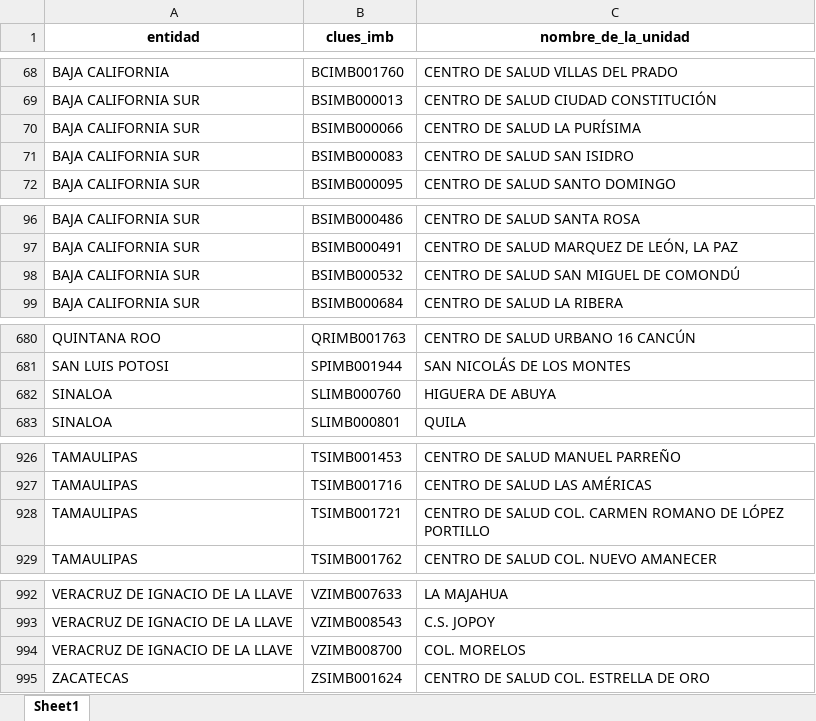
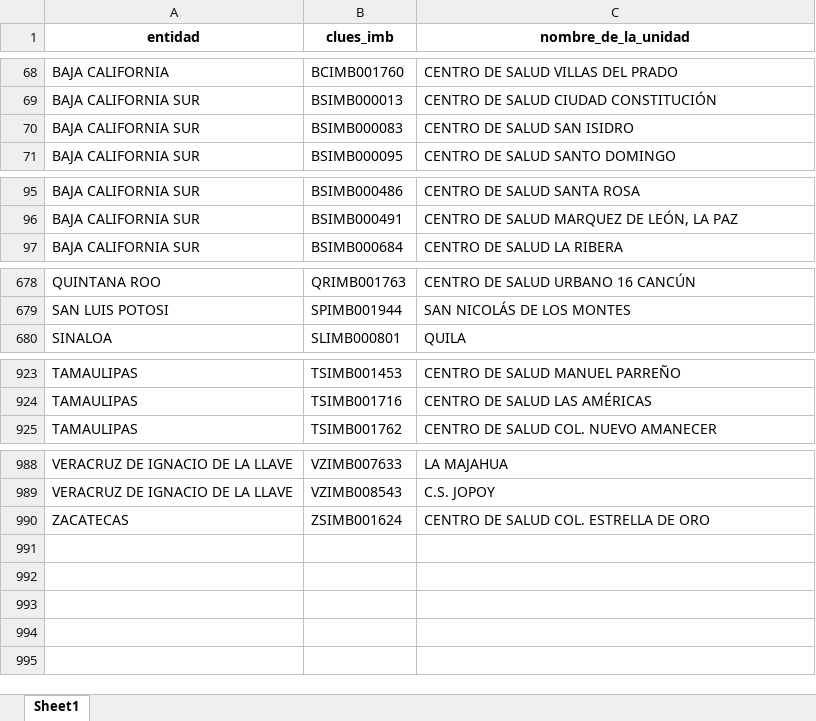
Before and after one commit to servicios-imss-b/informe--de-ang, an Excel workbook: faltantes_por_estados.xlsx, sheet Sheet1, drawn as a sheet; only a part is shown, gaps mark what is left out; values as stored, in another font and other column widths than the file's, no borders; the diff names each change by its address in the sheet, - before the commit and + after, or states it on an @@ line.

```diff
--- a/faltantes_por_estados.xlsx (sheet Sheet1)
+++ b/faltantes_por_estados.xlsx (sheet Sheet1)
-row 70: BAJA CALIFORNIA SUR | BSIMB000066 | CENTRO DE SALUD LA PURÍSIMA
-row 98: BAJA CALIFORNIA SUR | BSIMB000532 | CENTRO DE SALUD SAN MIGUEL DE COMONDÚ
-row 682: SINALOA | SLIMB000760 | HIGUERA DE ABUYA
-row 928: TAMAULIPAS | TSIMB001721 | CENTRO DE SALUD COL. CARMEN ROMANO DE LÓPEZ PORTILLO
-row 994: VERACRUZ DE IGNACIO DE LA LLAVE | VZIMB008700 | COL. MORELOS
```
Also changed, not shown: tabla_avance.xlsx, tabla_entidades.xlsx, 4 other files.
